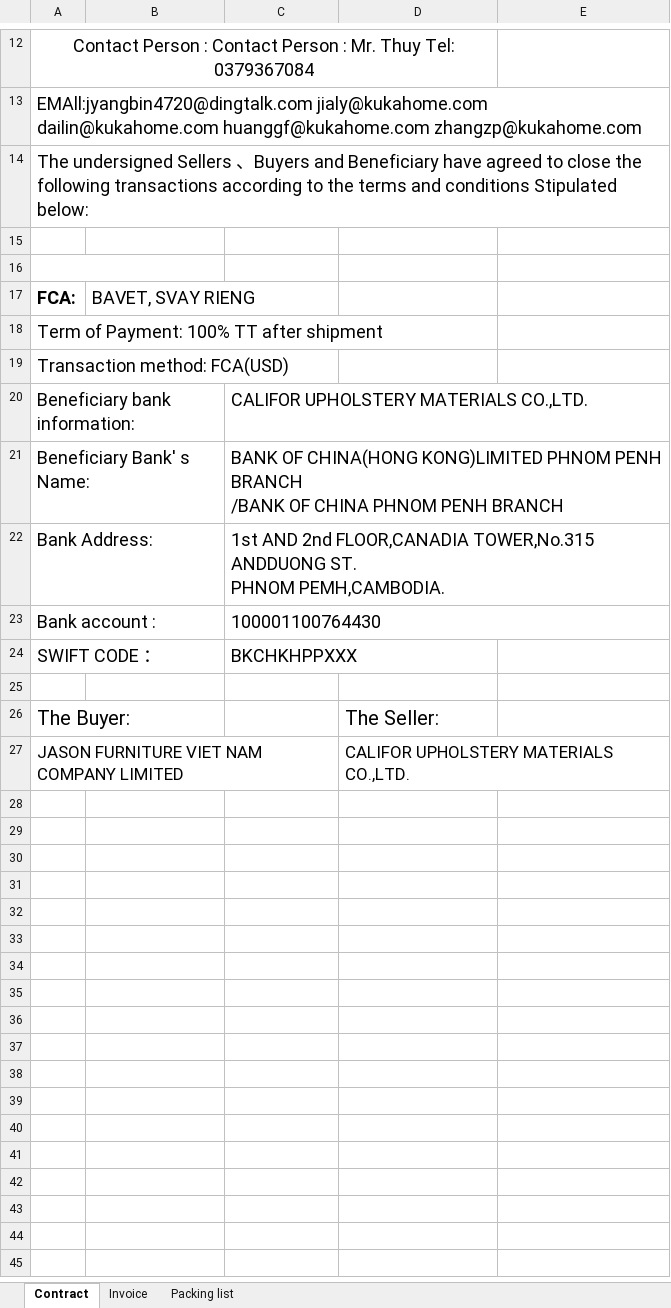
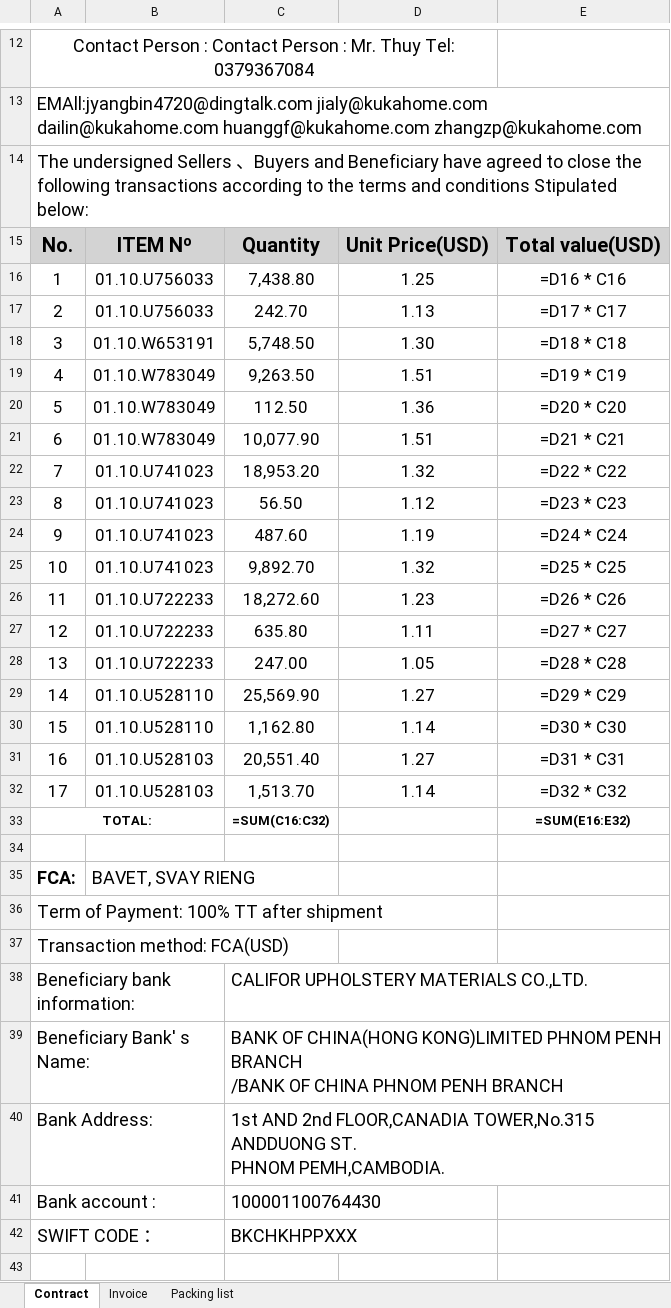
Before and after one commit to GiyoXD/refactor-code, an Excel workbook: result_ERROR.xlsx, sheet Contract, drawn as a sheet; only a part is shown, gaps mark what is left out; the shorter side is filled out with more unchanged rows; values as stored, in another font and other column widths than the file's, no borders; formulas without a stored value are shown as written; removed rows and columns are numbered as before the commit, all else as after; the diff covers the shown part only; the diff names each change by its address in the sheet, - before the commit and + after, or states it on an @@ line.

```diff
--- a/result_ERROR.xlsx (sheet Contract)
+++ b/result_ERROR.xlsx (sheet Contract)
-row 15: (empty)
+row 15: No. | ITEM Nº | Quantity | Unit Price(USD) | Total value(USD)
-A15:E15 fill: none
+A15:E15 fill: #D3D3D3
+row 16: 1 | 01.10.U756033 | 7,438.80 | 1.25 | =D16 * C16
+row 17: 2 | 01.10.U756033 | 242.70 | 1.13 | =D17 * C17
+row 18: 3 | 01.10.W653191 | 5,748.50 | 1.30 | =D18 * C18
+row 19: 4 | 01.10.W783049 | 9,263.50 | 1.51 | =D19 * C19
+row 20: 5 | 01.10.W783049 | 112.50 | 1.36 | =D20 * C20
+row 21: 6 | 01.10.W783049 | 10,077.90 | 1.51 | =D21 * C21
+row 22: 7 | 01.10.U741023 | 18,953.20 | 1.32 | =D22 * C22
+row 23: 8 | 01.10.U741023 | 56.50 | 1.12 | =D23 * C23
+row 24: 9 | 01.10.U741023 | 487.60 | 1.19 | =D24 * C24
+row 25: 10 | 01.10.U741023 | 9,892.70 | 1.32 | =D25 * C25
+row 26: 11 | 01.10.U722233 | 18,272.60 | 1.23 | =D26 * C26
+row 27: 12 | 01.10.U722233 | 635.80 | 1.11 | =D27 * C27
+row 28: 13 | 01.10.U722233 | 247.00 | 1.05 | =D28 * C28
+row 29: 14 | 01.10.U528110 | 25,569.90 | 1.27 | =D29 * C29
+row 30: 15 | 01.10.U528110 | 1,162.80 | 1.14 | =D30 * C30
+row 31: 16 | 01.10.U528103 | 20,551.40 | 1.27 | =D31 * C31
+row 32: 17 | 01.10.U528103 | 1,513.70 | 1.14 | =D32 * C32
+row 33: TOTAL: |  | =SUM(C16:C32) |  | =SUM(E16:E32)
-A16:B16 merged
-C21:E21 merged
-C22:E22 merged
-C23:E23 merged
```
Also changed, not shown: 2 edited cells elsewhere in this sheet, sheet Packing list, sheet Invoice, result.xlsx, 5 other files.
